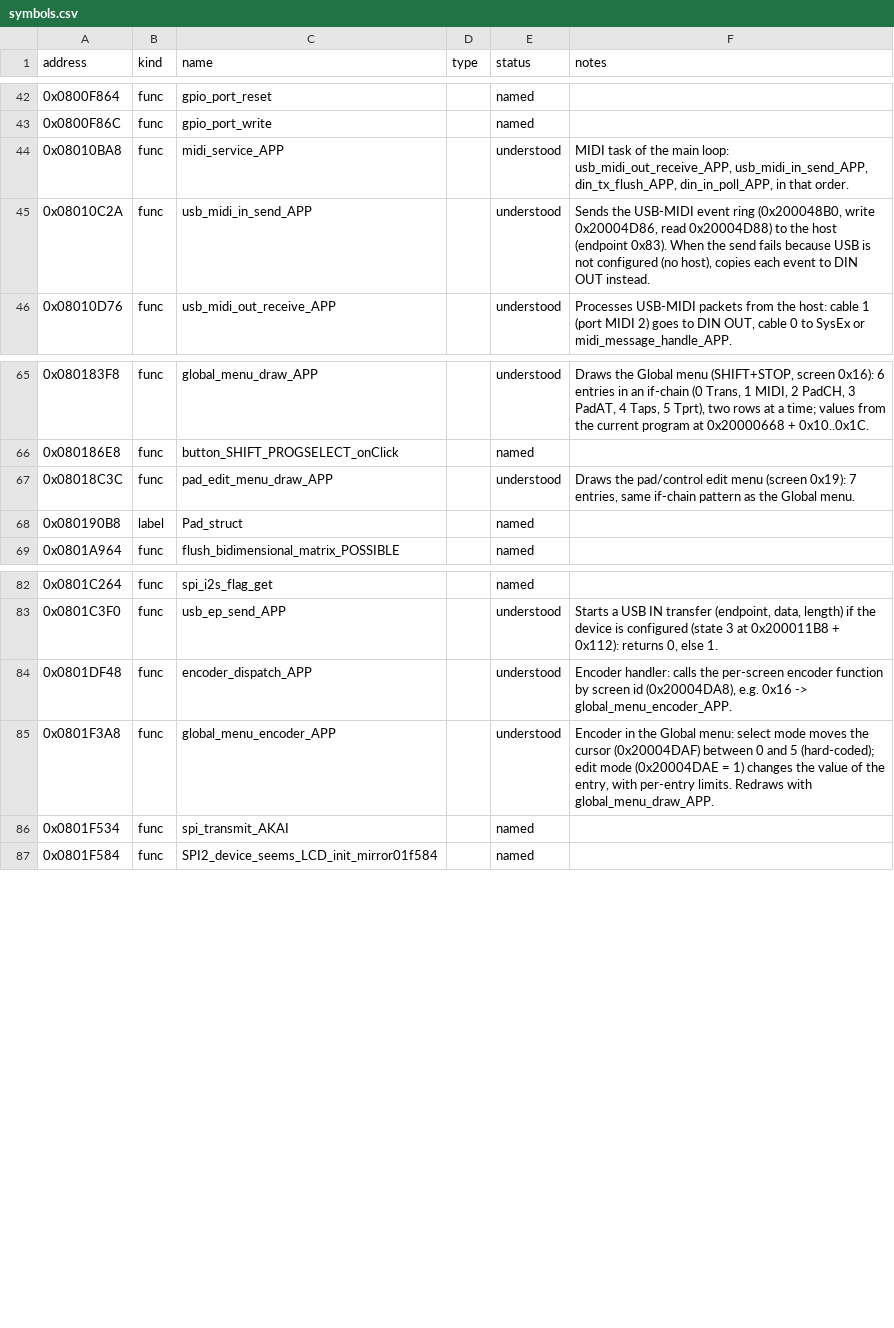
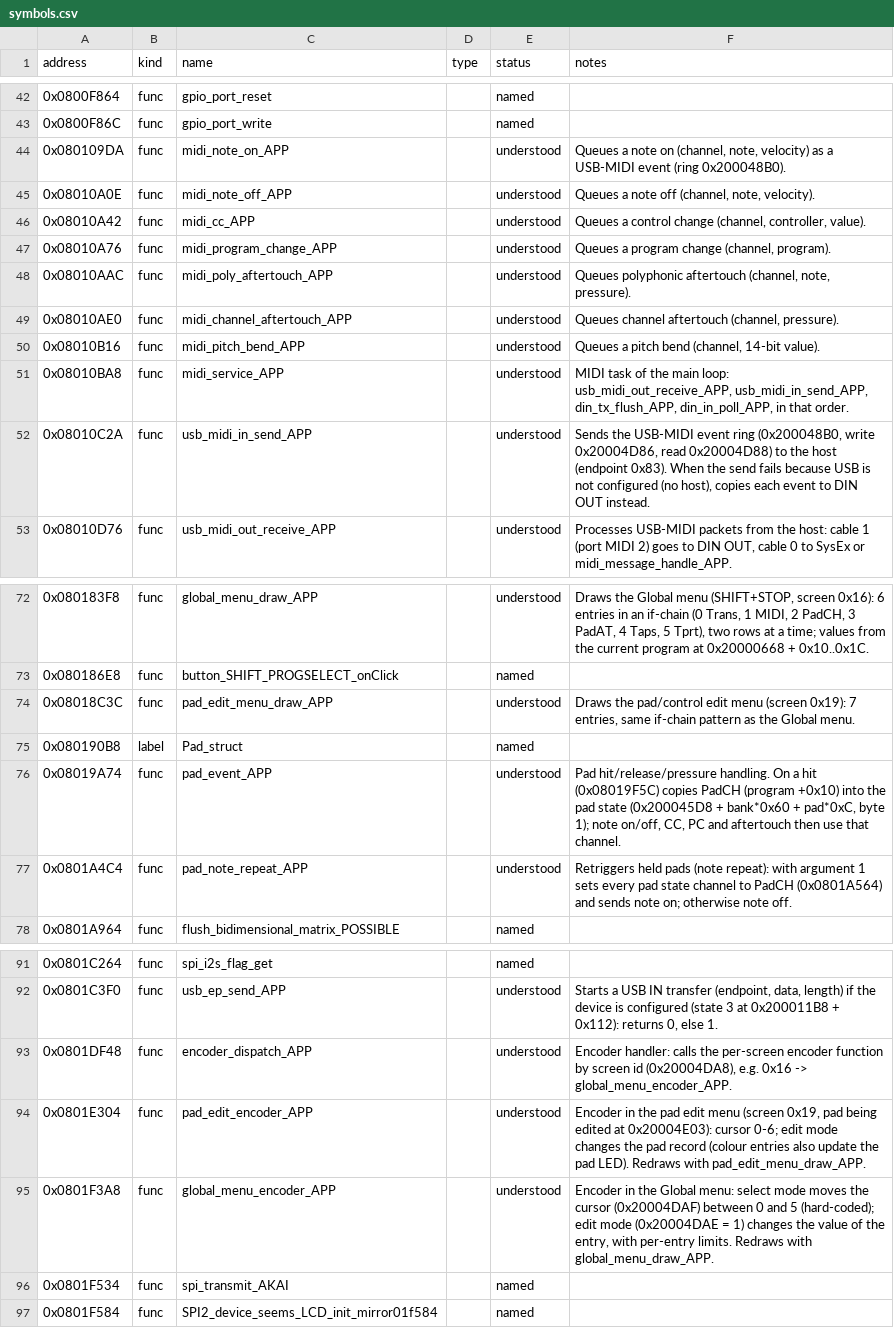
Before and after one commit to MrManlu/hackai-mpk, a CSV file: config/symbols.csv, drawn as a sheet; only a part is shown, gaps mark what is left out; the diff names each change by its address in the sheet, - before the commit and + after, or states it on an @@ line.

```diff
--- a/config/symbols.csv
+++ b/config/symbols.csv
+row 44: 0x080109DA | func | midi_note_on_APP |  | understood | Queues a note on (channel, note, velocity) as a USB-MIDI event (ring 0x200048B0).
+row 45: 0x08010A0E | func | midi_note_off_APP |  | understood | Queues a note off (channel, note, velocity).
+row 46: 0x08010A42 | func | midi_cc_APP |  | understood | Queues a control change (channel, controller, value).
+row 47: 0x08010A76 | func | midi_program_change_APP |  | understood | Queues a program change (channel, program).
+row 48: 0x08010AAC | func | midi_poly_aftertouch_APP |  | understood | Queues polyphonic aftertouch (channel, note, pressure).
+row 49: 0x08010AE0 | func | midi_channel_aftertouch_APP |  | understood | Queues channel aftertouch (channel, pressure).
+row 50: 0x08010B16 | func | midi_pitch_bend_APP |  | understood | Queues a pitch bend (channel, 14-bit value).
+row 76: 0x08019A74 | func | pad_event_APP |  | understood | Pad hit/release/pressure handling. On a hit (0x08019F5C) copies PadCH (program +0x10) into the pad state (0x200045D8 + bank*0x60 + pad*0xC, byte 1); note on/off, CC, PC and aftertouch then use that channel.
+row 77: 0x0801A4C4 | func | pad_note_repeat_APP |  | understood | Retriggers held pads (note repeat): with argument 1 sets every pad state channel to PadCH (0x0801A564) and sends note on; otherwise note off.
+row 94: 0x0801E304 | func | pad_edit_encoder_APP |  | understood | Encoder in the pad edit menu (screen 0x19, pad being edited at 0x20004E03): cursor 0-6; edit mode changes the pad record (colour entries also update the pad LED). Redraws with pad_edit_menu_draw_APP.
```
Also changed, not shown: 15 other files.
